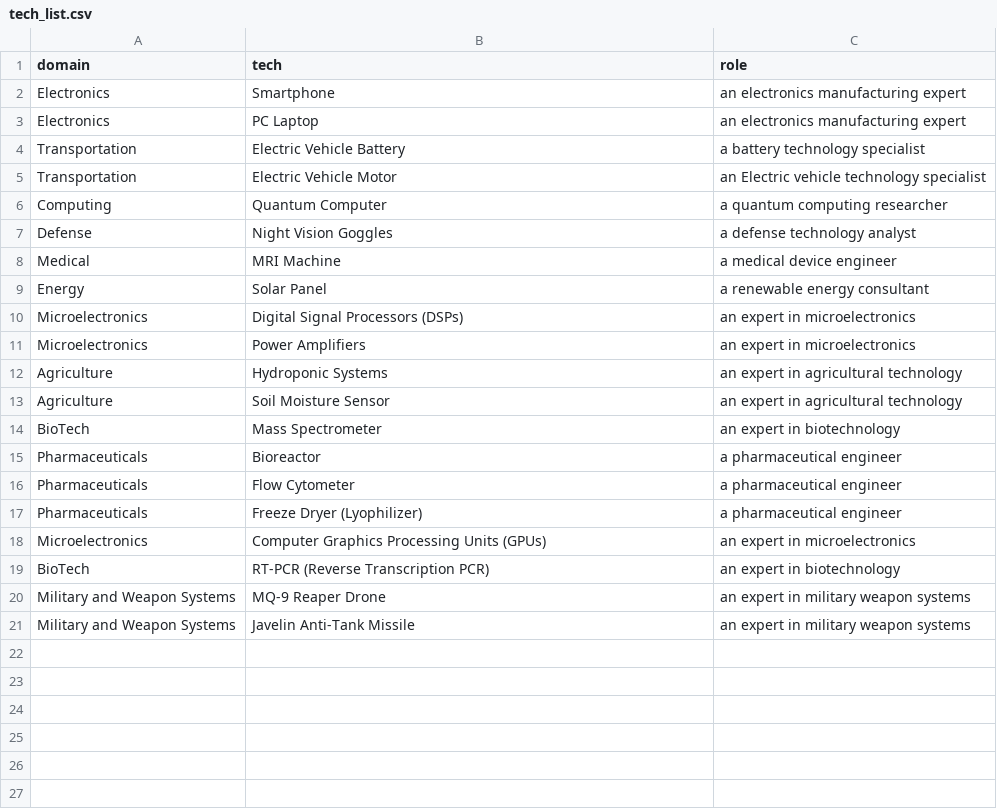
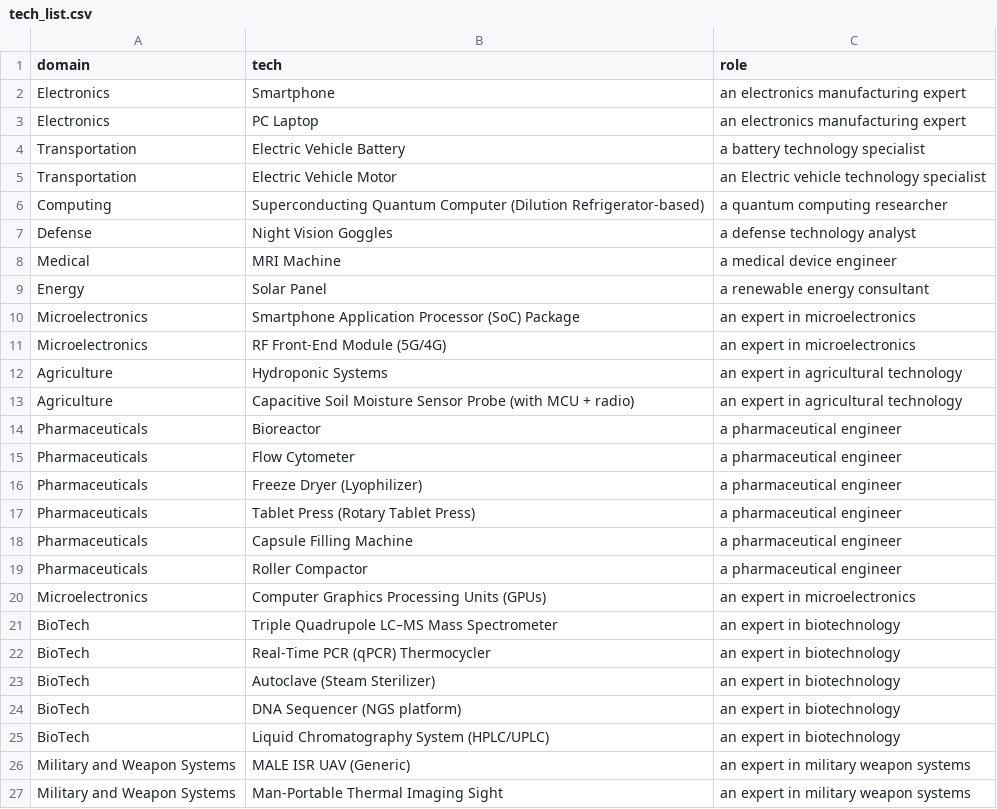
Before and after one commit to dads2busy/dpi_stdn_agentic, a CSV file: data/tech_list.csv, drawn as a sheet.

```diff
--- a/data/tech_list.csv
+++ b/data/tech_list.csv
@@ -5,3 +5,3 @@ Transportation,Electric Vehicle Battery,a battery technology specialist
 Transportation,Electric Vehicle Motor,an Electric vehicle technology specialist
-Computing,Quantum Computer,a quantum computing researcher
+Computing,Superconducting Quantum Computer (Dilution Refrigerator-based),a quantum computing researcher
 Defense,Night Vision Goggles,a defense technology analyst
@@ -9,7 +9,6 @@ Medical,MRI Machine,a medical device engineer
 Energy,Solar Panel,a renewable energy consultant
-Microelectronics,Digital Signal Processors (DSPs),an expert in microelectronics
-Microelectronics,Power Amplifiers,an expert in microelectronics
+Microelectronics,Smartphone Application Processor (SoC) Package,an expert in microelectronics
+Microelectronics,RF Front-End Module (5G/4G),an expert in microelectronics
 Agriculture,Hydroponic Systems,an expert in agricultural technology
-Agriculture,Soil Moisture Sensor,an expert in agricultural technology
-BioTech,Mass Spectrometer,an expert in biotechnology
+Agriculture,Capacitive Soil Moisture Sensor Probe (with MCU + radio),an expert in agricultural technology
 Pharmaceuticals,Bioreactor,a pharmaceutical engineer
@@ -17,5 +16,12 @@ Pharmaceuticals,Flow Cytometer,a pharmaceutical engineer
 Pharmaceuticals,Freeze Dryer (Lyophilizer),a pharmaceutical engineer
+Pharmaceuticals,Tablet Press (Rotary Tablet Press),a pharmaceutical engineer
+Pharmaceuticals,Capsule Filling Machine,a pharmaceutical engineer
+Pharmaceuticals,Roller Compactor,a pharmaceutical engineer
 Microelectronics,Computer Graphics Processing Units (GPUs),an expert in microelectronics
-BioTech,RT-PCR (Reverse Transcription PCR),an expert in biotechnology
-Military and Weapon Systems,MQ-9 Reaper Drone,an expert in military weapon systems
-Military and Weapon Systems,Javelin Anti-Tank Missile,an expert in military weapon systems
+BioTech,Triple Quadrupole LC–MS Mass Spectrometer,an expert in biotechnology
+BioTech,Real-Time PCR (qPCR) Thermocycler,an expert in biotechnology
+BioTech,Autoclave (Steam Sterilizer),an expert in biotechnology
+BioTech,DNA Sequencer (NGS platform),an expert in biotechnology
+BioTech,Liquid Chromatography System (HPLC/UPLC),an expert in biotechnology
+Military and Weapon Systems,MALE ISR UAV (Generic),an expert in military weapon systems
+Military and Weapon Systems,Man-Portable Thermal Imaging Sight,an expert in military weapon systems
```
Also changed, not shown: 3 other files.
